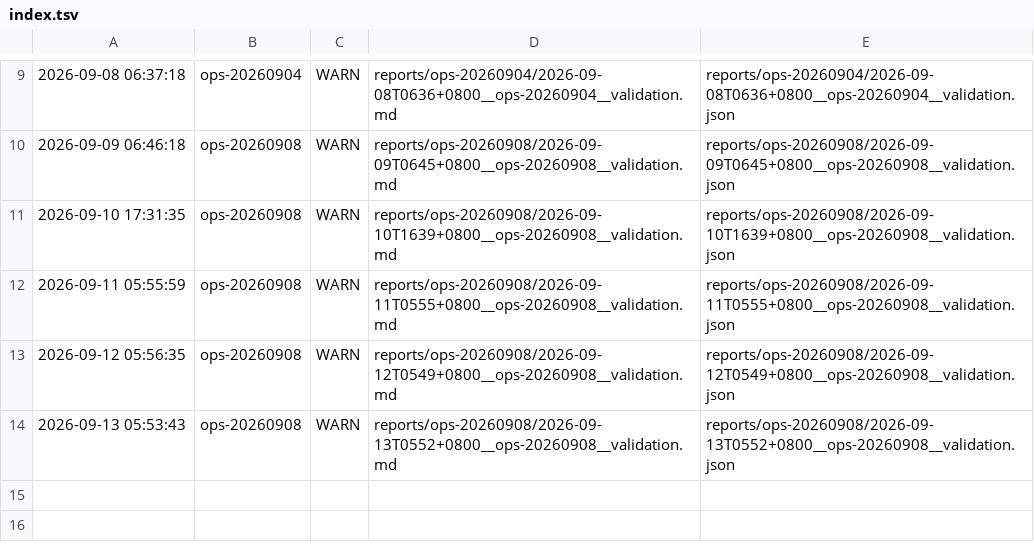
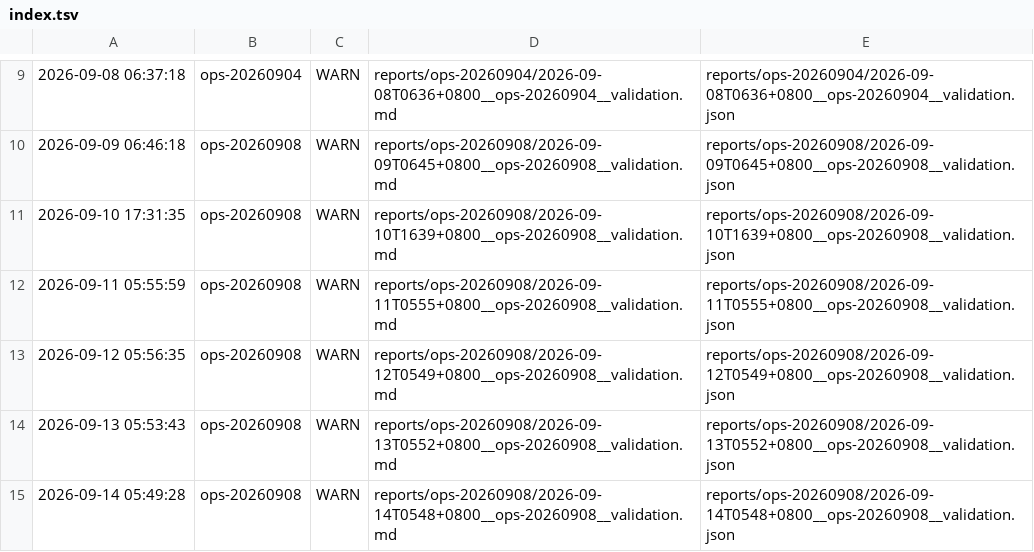
Before and after one commit to ziyang-cheng/SuperNPUBench, a TSV file: reports/index.tsv, drawn as a sheet; only a part is shown, gaps mark what is left out; the diff names each change by its address in the sheet, - before the commit and + after, or states it on an @@ line.

Commit message:
report: ops-20260908 @ 2026-09-14 05:49:28 verdict=WARN

```diff
--- a/reports/index.tsv
+++ b/reports/index.tsv
+row 15: 2026-09-14 05:49:28 | ops-20260908 | WARN | reports/ops-20260908/2026-09-14T0548+0800__ops-20260908__validation.md | reports/ops-20260908/2026-09-14T0548+0800__ops-20260908__validation.json
```
Also changed, not shown: 3 other files.
